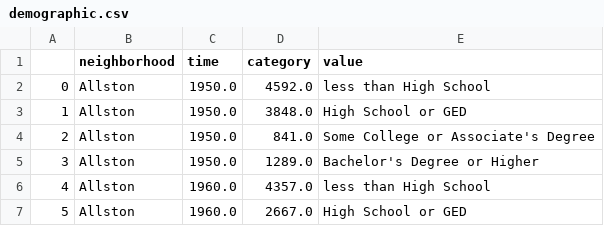
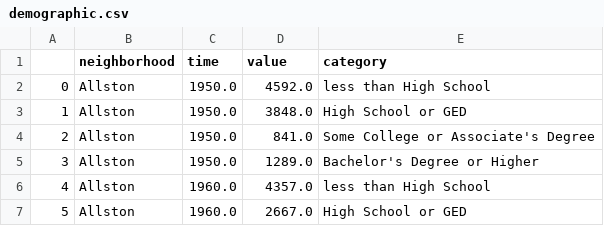
Before and after one commit to Northeastern-DS-4200-F19/project-team-11-pedestrians, a CSV file: data/csv_files/demographic.csv, drawn as a sheet; only a part is shown.

Commit message:
completed demographic backend

```diff
--- a/data/csv_files/demographic.csv
+++ b/data/csv_files/demographic.csv
@@ -1,2 +1,2 @@
-,neighborhood,time,category,value
+,neighborhood,time,value,category
 0,Allston,1950.0,4592.0,less than High School
```
Also changed, not shown: 3 other files.
